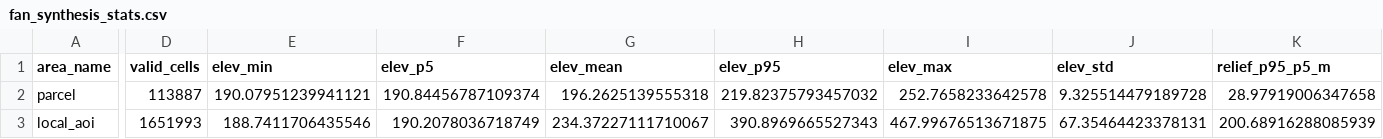
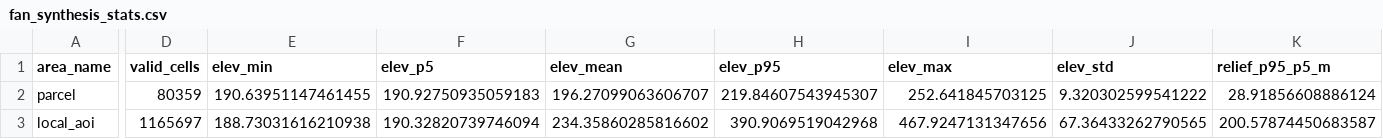
Before and after one commit to rubicante/deanza-villas-flood-study, a CSV file: data/processed/terrain/deanza_villas_2km_1m/fan_synthesis/fan_synthesis_stats.csv, drawn as a sheet; only a part is shown, gaps mark what is left out; the diff covers the shown part only; the diff names each change by its address in the sheet, - before the commit and + after, or states it on an @@ line.

```diff
--- a/data/processed/terrain/deanza_villas_2km_1m/fan_synthesis/fan_synthesis_stats.csv
+++ b/data/processed/terrain/deanza_villas_2km_1m/fan_synthesis/fan_synthesis_stats.csv
-D2 (valid_cells): 113887
+D2 (valid_cells): 80359
-E2 (elev_min): 190.07951239941121
+E2 (elev_min): 190.63951147461455
-F2 (elev_p5): 190.84456787109374
+F2 (elev_p5): 190.92750935059183
-G2 (elev_mean): 196.2625139555318
+G2 (elev_mean): 196.27099063606707
-H2 (elev_p95): 219.82375793457032
+H2 (elev_p95): 219.84607543945307
-I2 (elev_max): 252.7658233642578
+I2 (elev_max): 252.641845703125
-J2 (elev_std): 9.325514479189728
+J2 (elev_std): 9.320302599541222
-K2 (relief_p95_p5_m): 28.97919006347658
+K2 (relief_p95_p5_m): 28.91856608886124
-D3 (valid_cells): 1651993
+D3 (valid_cells): 1165697
-E3 (elev_min): 188.7411706435546
+E3 (elev_min): 188.73031616210938
-F3 (elev_p5): 190.2078036718749
+F3 (elev_p5): 190.32820739746094
-G3 (elev_mean): 234.37227111710067
+G3 (elev_mean): 234.35860285816602
-H3 (elev_p95): 390.8969665527343
+H3 (elev_p95): 390.9069519042968
-I3 (elev_max): 467.99676513671875
+I3 (elev_max): 467.9247131347656
-J3 (elev_std): 67.35464423378131
+J3 (elev_std): 67.36433262790565
-K3 (relief_p95_p5_m): 200.68916288085939
+K3 (relief_p95_p5_m): 200.57874450683587
```
Also changed, not shown: 26 edited cells elsewhere in this file, data/processed/terrain/deanza_villas_2km_1m/channels/deanza_villas_2km_1m_dem_filled_stream_threshold_sweep.csv, data/processed/terrain/deanza_villas_2km_1m/parcels/parcel_overlay_metrics.csv, 42 other files.
